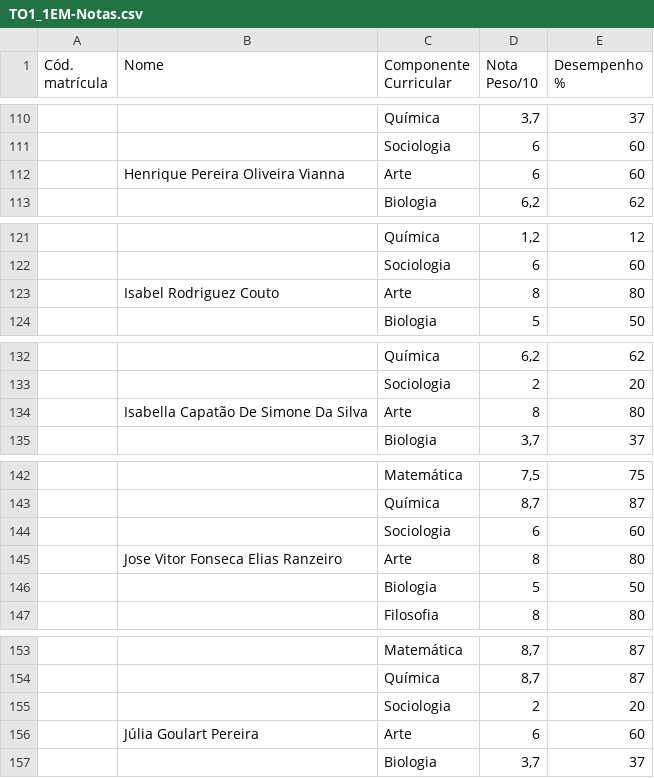
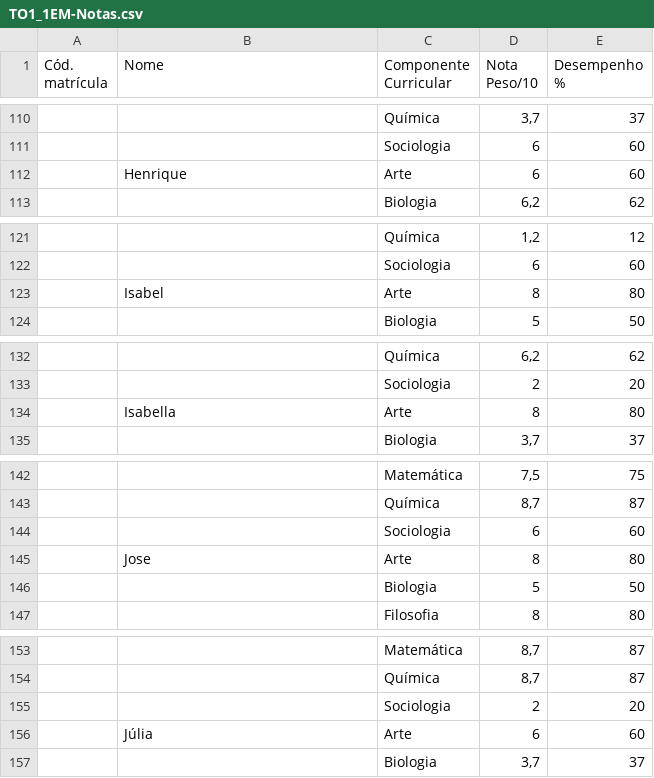
Before and after one commit to KarinaSampaio/Lan-amento_de_notas, a CSV file: TO1_1EM-Notas.csv, drawn as a sheet; only a part is shown, gaps mark what is left out; the diff covers the shown part only; the diff names each change by its address in the sheet, - before the commit and + after, or states it on an @@ line.

```diff
--- a/TO1_1EM-Notas.csv
+++ b/TO1_1EM-Notas.csv
-B112 (Nome): Henrique Pereira Oliveira Vianna
+B112 (Nome): Henrique
-B123 (Nome): Isabel Rodriguez Couto
+B123 (Nome): Isabel
-B134 (Nome): Isabella Capatão De Simone Da Silva
+B134 (Nome): Isabella
-B145 (Nome): Jose Vitor Fonseca Elias Ranzeiro
+B145 (Nome): Jose
-B156 (Nome): Júlia Goulart Pereira
+B156 (Nome): Júlia
```
Also changed, not shown: 26 edited cells elsewhere in this file.
